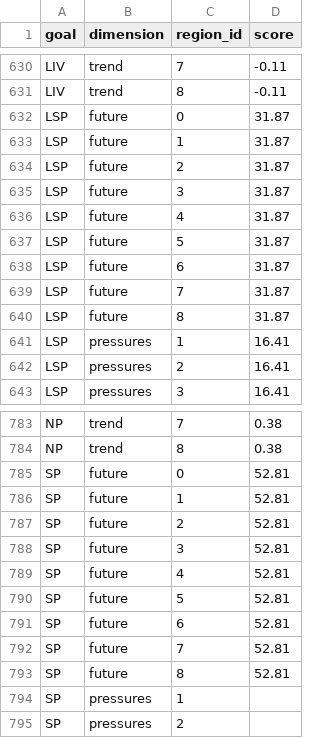
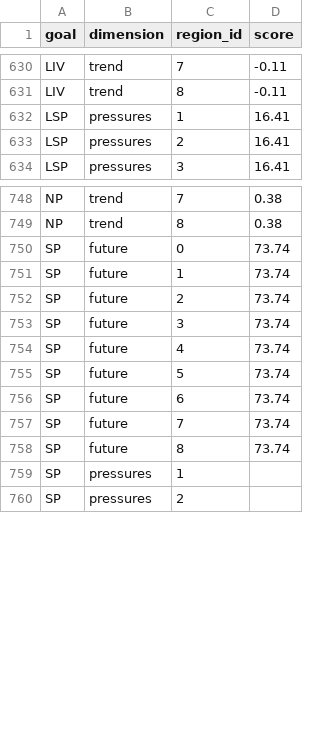
Before and after one commit to serenzun/toolbox-demo, a CSV file: region2017/scores.csv, drawn as a sheet; only a part is shown, gaps mark what is left out; the diff covers the shown part only.

```diff
--- a/region2017/scores.csv
+++ b/region2017/scores.csv
@@ -631,11 +631,2 @@ LIV,trend,7,-0.11
 LIV,trend,8,-0.11
-LSP,future,0,31.87
-LSP,future,1,31.87
-LSP,future,2,31.87
-LSP,future,3,31.87
-LSP,future,4,31.87
-LSP,future,5,31.87
-LSP,future,6,31.87
-LSP,future,7,31.87
-LSP,future,8,31.87
 LSP,pressures,1,16.41
@@ -784,11 +749,11 @@ NP,trend,7,0.38
 NP,trend,8,0.38
-SP,future,0,52.81
-SP,future,1,52.81
-SP,future,2,52.81
-SP,future,3,52.81
-SP,future,4,52.81
-SP,future,5,52.81
-SP,future,6,52.81
-SP,future,7,52.81
-SP,future,8,52.81
+SP,future,0,73.74
+SP,future,1,73.74
+SP,future,2,73.74
+SP,future,3,73.74
+SP,future,4,73.74
+SP,future,5,73.74
+SP,future,6,73.74
+SP,future,7,73.74
+SP,future,8,73.74
 SP,pressures,1,
```
Also changed, not shown: 26 removed rows and 44 edited cells elsewhere in this file, 10 other files.
